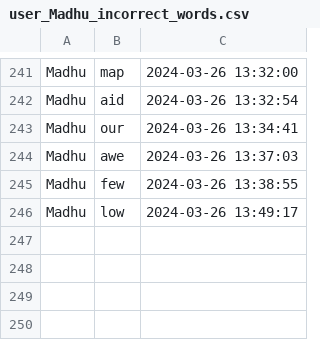
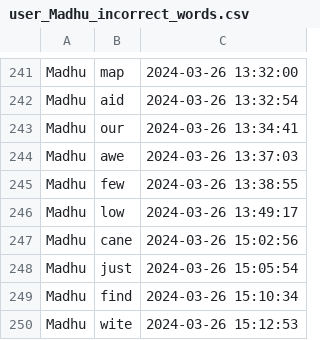
Before and after one commit to aimldlprojects/spellbee, a CSV file: user_Madhu_incorrect_words.csv, drawn as a sheet; only a part is shown, gaps mark what is left out; the diff names each change by its address in the sheet, - before the commit and + after, or states it on an @@ line.

```diff
--- a/user_Madhu_incorrect_words.csv
+++ b/user_Madhu_incorrect_words.csv
+row 247: Madhu | cane | 2024-03-26 15:02:56
+row 248: Madhu | just | 2024-03-26 15:05:54
+row 249: Madhu | find | 2024-03-26 15:10:34
+row 250: Madhu | wite | 2024-03-26 15:12:53
```
Also changed, not shown: user_Madhu_correct_words.csv, 3 other files.
